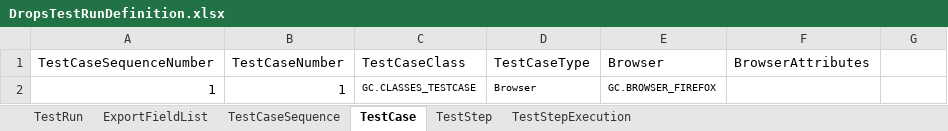
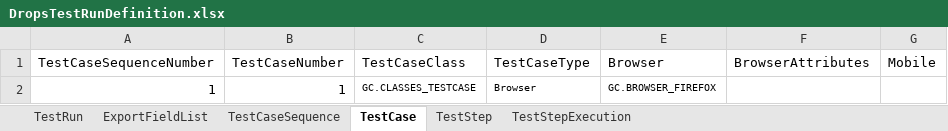
Before and after one commit to Athos1972/baangt, an Excel workbook: examples/DropsTestRunDefinition.xlsx, sheet TestCase, drawn as a sheet; values as stored, in another font and other column widths than the file's, no borders; the diff names each change by its address in the sheet, - before the commit and + after, or states it on an @@ line.

Commit message:
appium-browser-added

```diff
--- a/examples/DropsTestRunDefinition.xlsx (sheet TestCase)
+++ b/examples/DropsTestRunDefinition.xlsx (sheet TestCase)
-G1: (empty)
+G1: Mobile
```
Also changed, not shown: 33 other files.
